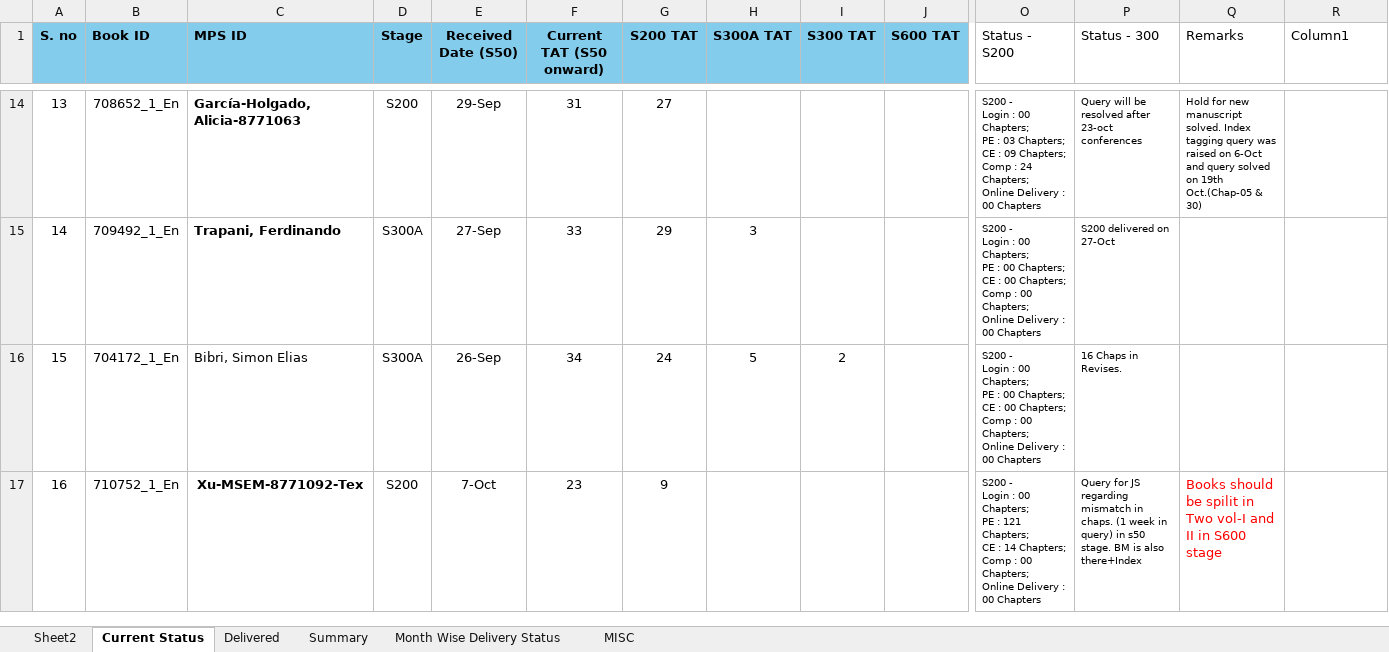
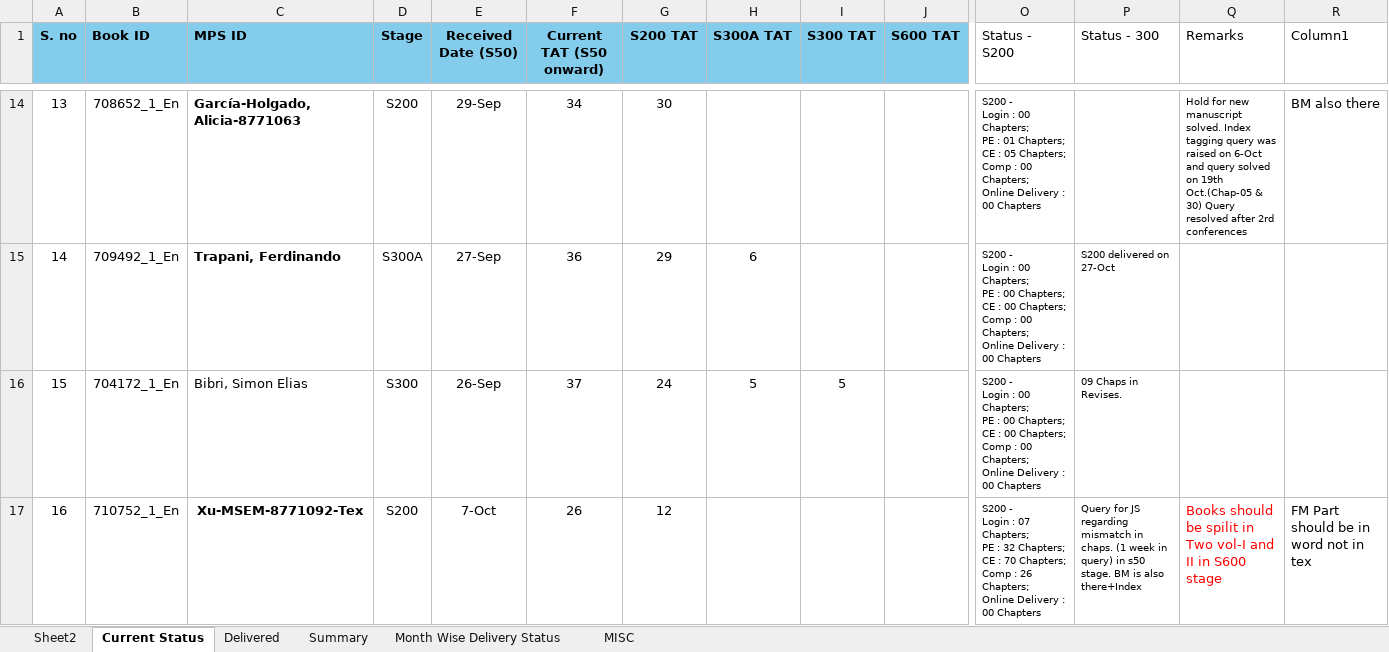
Before and after one commit to Gullu-puda/sn-dashboard, an Excel workbook: Status.xlsx, sheet Current Status, drawn as a sheet; only a part is shown, gaps mark what is left out; values as stored, in another font and other column widths than the file's, no borders; table styles not drawn; ↵ is a line break in a cell; the diff covers the shown part only; the diff names each change by its address in the sheet, - before the commit and + after, or states it on an @@ line.

```diff
--- a/Status.xlsx (sheet Current Status)
+++ b/Status.xlsx (sheet Current Status)
-F14 (Current TAT (S50 onward)): 31
+F14 (Current TAT (S50 onward)): 34
-G14 (S200 TAT): 27
+G14 (S200 TAT): 30
-O14 (Status - S200): …PE : 03 Chapters; ↵ CE : 09 Chapters; ↵ Comp : 24 Chapters; ↵ Online…
+O14 (Status - S200): …PE : 01 Chapters; ↵ CE : 05 Chapters; ↵ Comp : 00 Chapters; ↵ Online…
-P14 (Status - 300): Query will be resolved after 23-oct conferences
+P14 (Status - 300): (empty)
-Q14 (Remarks): …& 30)
+Q14 (Remarks): …& 30) Query resolved after 2rd conferences
-R14 (Column1): (empty)
+R14 (Column1): BM also there
-F15 (Current TAT (S50 onward)): 33
+F15 (Current TAT (S50 onward)): 36
-H15 (S300A TAT): 3
+H15 (S300A TAT): 6
-D16 (Stage): S300A
+D16 (Stage): S300
-F16 (Current TAT (S50 onward)): 34
+F16 (Current TAT (S50 onward)): 37
-I16 (S300 TAT): 2
+I16 (S300 TAT): 5
-P16 (Status - 300): 16 Chaps in Revises.
+P16 (Status - 300): 09 Chaps in Revises.
-F17 (Current TAT (S50 onward)): 23
+F17 (Current TAT (S50 onward)): 26
-G17 (S200 TAT): 9
+G17 (S200 TAT): 12
-O17 (Status - S200): …Login : 00 Chapters; ↵ PE : 121 Chapters; ↵ CE : 14 Chapters; ↵ Comp : 00 Chapters; ↵ Online…
+O17 (Status - S200): …Login : 07 Chapters; ↵ PE : 32 Chapters; ↵ CE : 70 Chapters; ↵ Comp : 26 Chapters; ↵ Online…
-R17 (Column1): (empty)
+R17 (Column1): FM Part should be in word not in tex
```
Also changed, not shown: 2 added rows, 1 removed row and 94 edited cells elsewhere in this sheet, sheet Summary, sheet MISC, sheet Delivered, formulas that keep their value, 1 other file.
